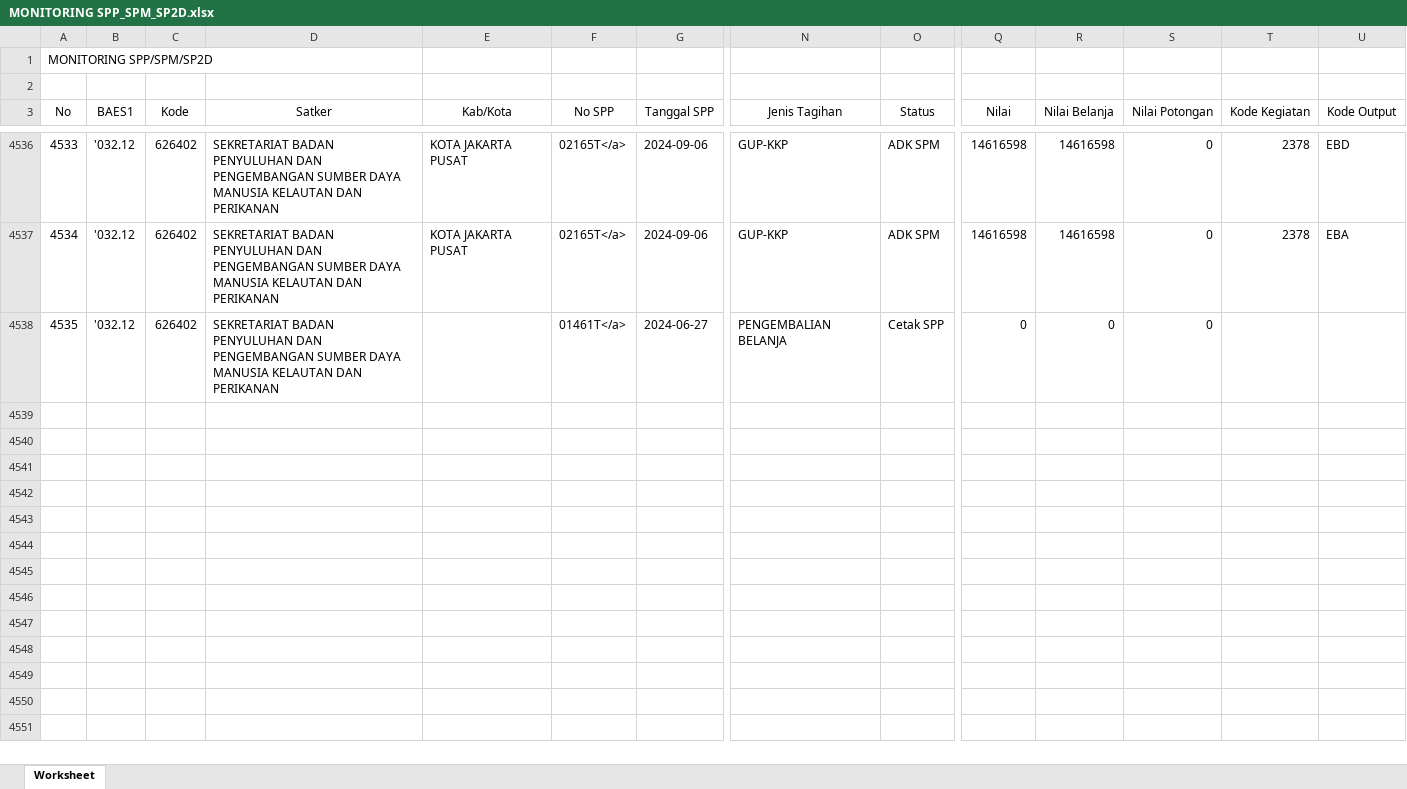
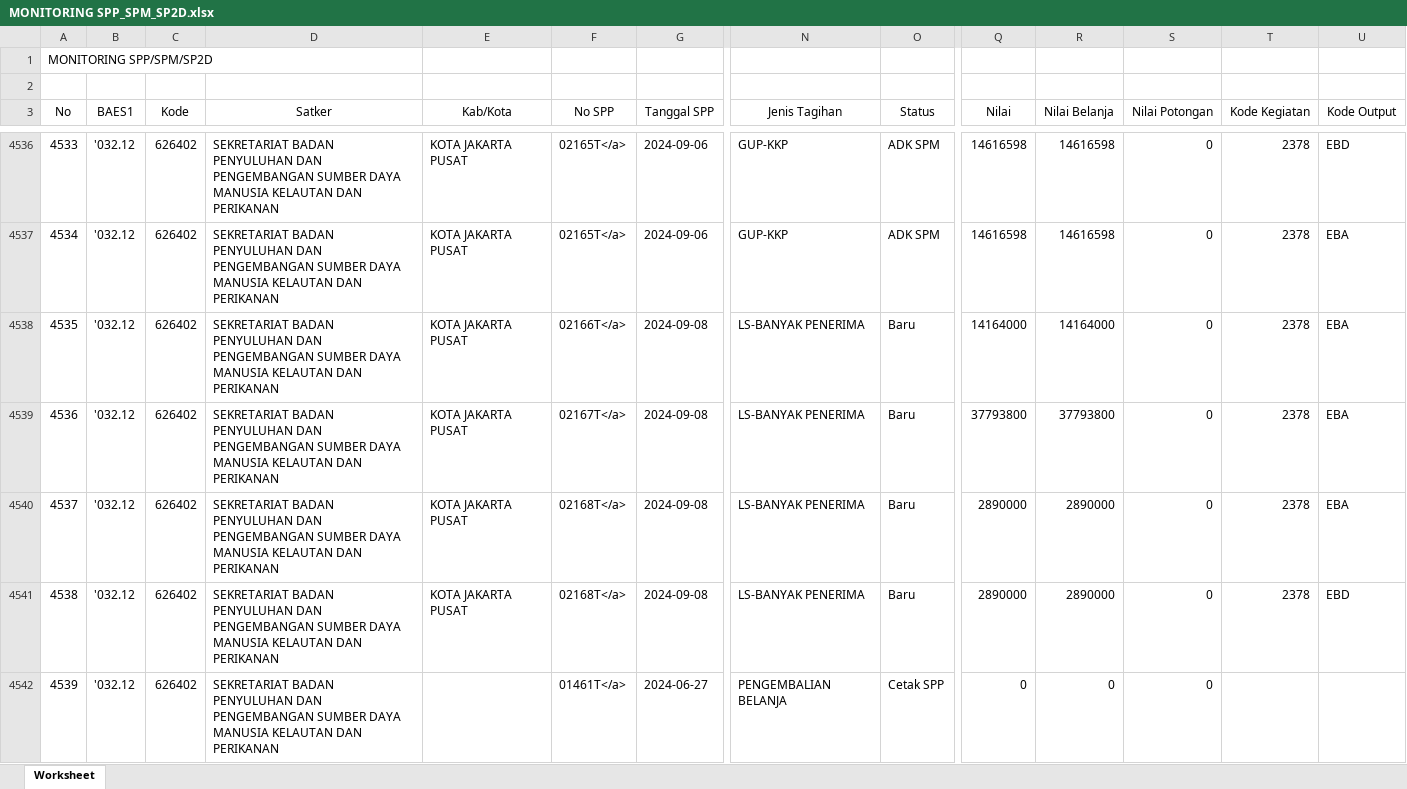
Before and after one commit to edimistiono/TA.2024, an Excel workbook: Database/MONITORING SPP_SPM_SP2D.xlsx, sheet Worksheet, drawn as a sheet; only a part is shown, gaps mark what is left out; values as stored, in another font and other column widths than the file's, no borders; addresses are those after the commit; rows hold the shown columns only; the diff names each change by its address in the sheet, - before the commit and + after, or states it on an @@ line.

```diff
--- a/Database/MONITORING SPP_SPM_SP2D.xlsx (sheet Worksheet)
+++ b/Database/MONITORING SPP_SPM_SP2D.xlsx (sheet Worksheet)
+row 4538: 4535 | '032.12 | 626402 | SEKRETARIAT BADAN PENYULUHAN DAN PENGEMBANGAN SUMBER DAYA MANUSIA KELAUTAN DAN PERIKANAN | KOTA JAKARTA PUSAT | 02166T</a> | 2024-09-08 | LS-BANYAK PENERIMA | Baru | 14164000 | 14164000 | 0 | 2378 | EBA
+row 4539: 4536 | '032.12 | 626402 | SEKRETARIAT BADAN PENYULUHAN DAN PENGEMBANGAN SUMBER DAYA MANUSIA KELAUTAN DAN PERIKANAN | KOTA JAKARTA PUSAT | 02167T</a> | 2024-09-08 | LS-BANYAK PENERIMA | Baru | 37793800 | 37793800 | 0 | 2378 | EBA
+row 4540: 4537 | '032.12 | 626402 | SEKRETARIAT BADAN PENYULUHAN DAN PENGEMBANGAN SUMBER DAYA MANUSIA KELAUTAN DAN PERIKANAN | KOTA JAKARTA PUSAT | 02168T</a> | 2024-09-08 | LS-BANYAK PENERIMA | Baru | 2890000 | 2890000 | 0 | 2378 | EBA
+row 4541: 4538 | '032.12 | 626402 | SEKRETARIAT BADAN PENYULUHAN DAN PENGEMBANGAN SUMBER DAYA MANUSIA KELAUTAN DAN PERIKANAN | KOTA JAKARTA PUSAT | 02168T</a> | 2024-09-08 | LS-BANYAK PENERIMA | Baru | 2890000 | 2890000 | 0 | 2378 | EBD
@@ column A (No) renumbered from row 4542 down @@
```
Also changed, not shown: Database/DAFTAR SP2D SATKER.xlsx, Database/MONITORING DETAIL TRANSAKSI FA 16 SEGMEN VERSI SP2D.xlsx, 2 other files.
